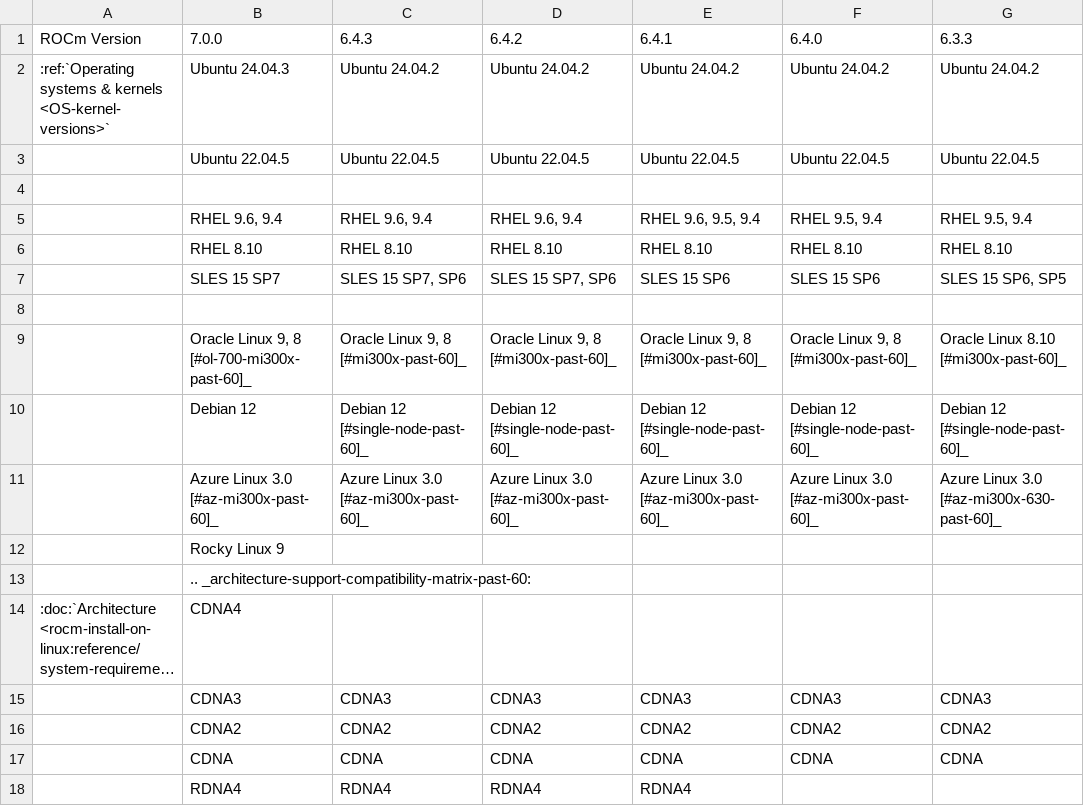
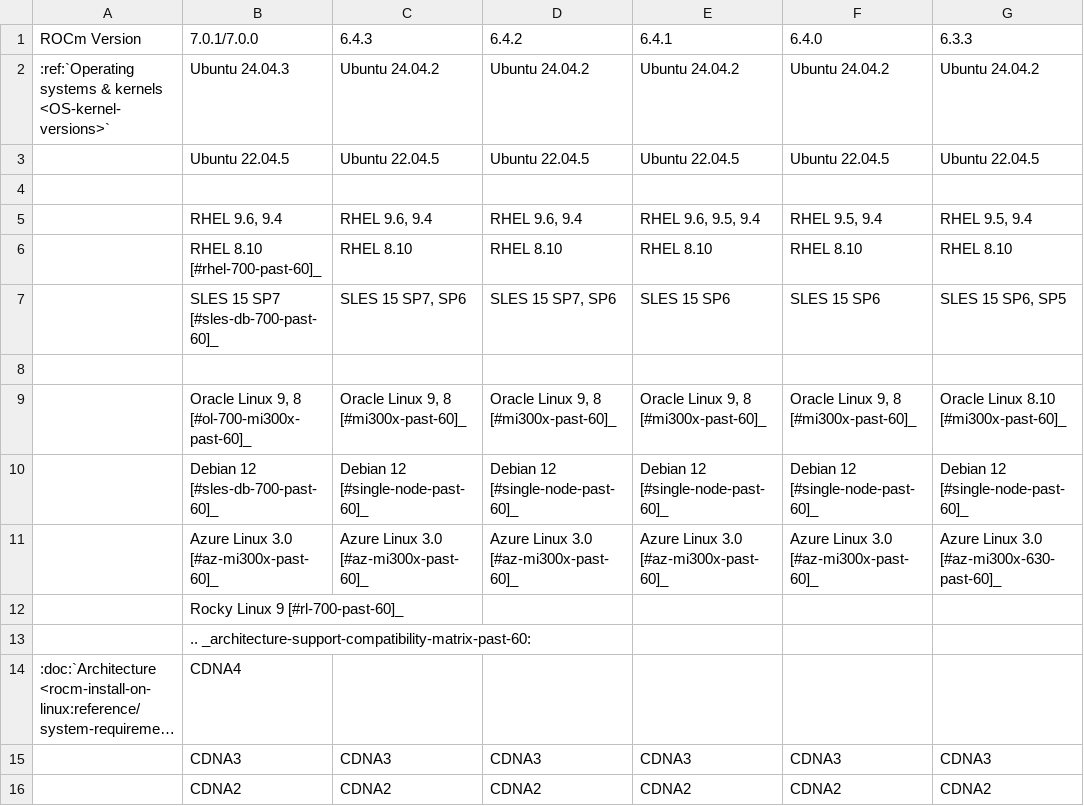
Before and after one commit to alanina/ROCm, a CSV file: docs/compatibility/compatibility-matrix-historical-6.0.csv, drawn as a sheet; only a part is shown; the shorter side is filled out with more unchanged rows; long unchanged cells end in …; the diff covers the shown part only; the diff names each change by its address in the sheet, - before the commit and + after, or states it on an @@ line.

```diff
--- a/docs/compatibility/compatibility-matrix-historical-6.0.csv
+++ b/docs/compatibility/compatibility-matrix-historical-6.0.csv
-B1: 7.0.0
+B1: 7.0.1/7.0.0
-B6 (7.0.1/7.0.0): RHEL 8.10
+B6 (7.0.1/7.0.0): RHEL 8.10 [#rhel-700-past-60]_
-B7 (7.0.1/7.0.0): SLES 15 SP7
+B7 (7.0.1/7.0.0): SLES 15 SP7 [#sles-db-700-past-60]_
-B10 (7.0.1/7.0.0): Debian 12
+B10 (7.0.1/7.0.0): Debian 12 [#sles-db-700-past-60]_
-B12 (7.0.1/7.0.0): Rocky Linux 9
+B12 (7.0.1/7.0.0): Rocky Linux 9 [#rl-700-past-60]_
```
Also changed, not shown: 2 added rows and 28 edited cells elsewhere in this file, 3 other files.
